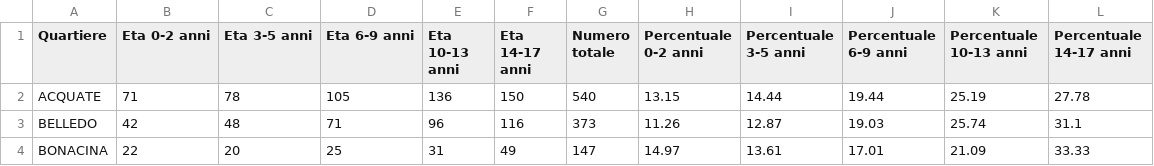
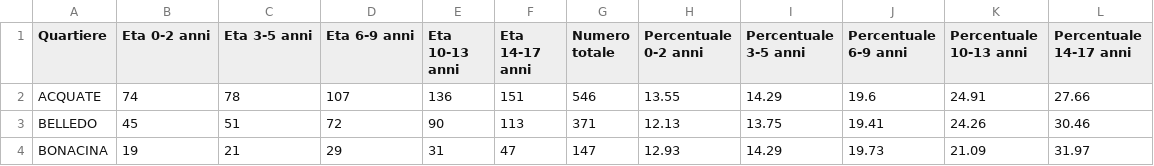
Before and after one commit to StatixHub/Statistiche, a CSV file: Destinazione/CSV/DistrFasce.csv, drawn as a sheet; only a part is shown; the diff covers the shown part only.

```diff
--- a/Destinazione/CSV/DistrFasce.csv
+++ b/Destinazione/CSV/DistrFasce.csv
@@ -1,4 +1,4 @@
 Quartiere,Eta 0-2 anni,Eta 3-5 anni,Eta 6-9 anni,Eta 10-13 anni,Eta 14-17 anni,Numero totale,Percentuale 0-2 anni,Percentuale 3-5 anni,Percentuale 6-9 anni,Percentuale 10-13 anni,Percentuale 14-17 anni
-ACQUATE,71,78,105,136,150,540,13.15,14.44,19.44,25.19,27.78
-BELLEDO,42,48,71,96,116,373,11.26,12.87,19.03,25.74,31.1
-BONACINA,22,20,25,31,49,147,14.97,13.61,17.01,21.09,33.33
+ACQUATE,74,78,107,136,151,546,13.55,14.29,19.6,24.91,27.66
+BELLEDO,45,51,72,90,113,371,12.13,13.75,19.41,24.26,30.46
+BONACINA,19,21,29,31,47,147,12.93,14.29,19.73,21.09,31.97
```
Also changed, not shown: 123 edited cells elsewhere in this file, Destinazione/CSV/AdultiQuart.csv, Destinazione/CSV/DistrFascSTR.csv, 40 other files.
